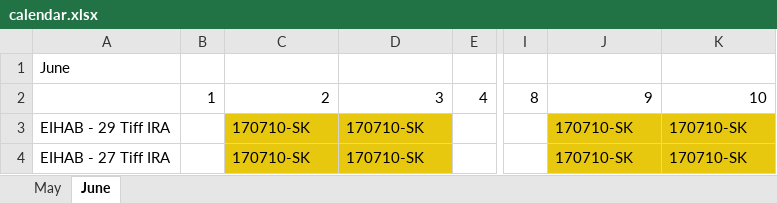
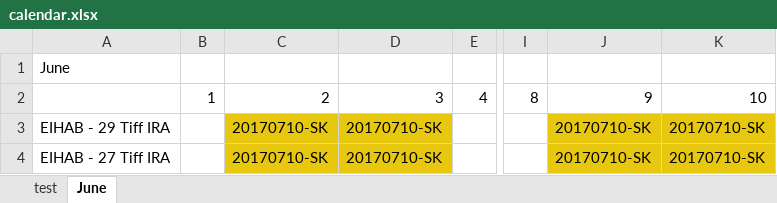
Before and after one commit to ianagpawa/monitor, an Excel workbook: calendar.xlsx, sheet June, drawn as a sheet; only a part is shown, gaps mark what is left out; values as stored, in another font and other column widths than the file's, no borders; the diff names each change by its address in the sheet, - before the commit and + after, or states it on an @@ line.

```diff
--- a/calendar.xlsx (sheet June)
+++ b/calendar.xlsx (sheet June)
-sheet tab: May
+sheet tab: test
-C3:C4: 170710-SK
+C3:C4: 20170710-SK
-D3:D4: 170710-SK
+D3:D4: 20170710-SK
-J3:J4: 170710-SK
+J3:J4: 20170710-SK
-K3:K4: 170710-SK
+K3:K4: 20170710-SK
```
Also changed, not shown: 2 other files.
